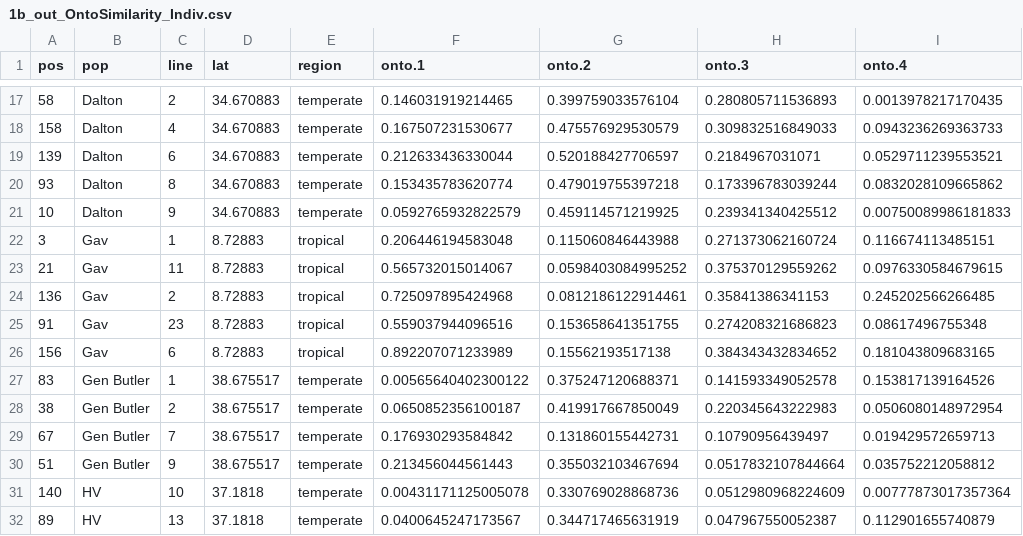
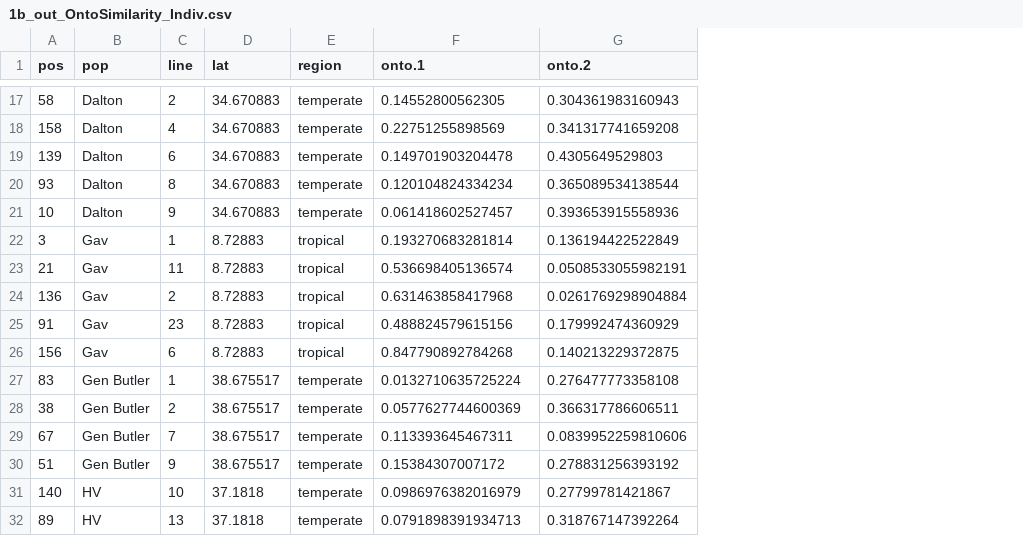
Before and after one commit to carinamina/phytolacca-chemistry, a CSV file: Processing/1b_out_OntoSimilarity_Indiv.csv, drawn as a sheet; only a part is shown, gaps mark what is left out; the diff covers the shown part only; the diff names each change by its address in the sheet, - before the commit and + after, or states it on an @@ line.

```diff
--- a/Processing/1b_out_OntoSimilarity_Indiv.csv
+++ b/Processing/1b_out_OntoSimilarity_Indiv.csv
-column H (onto.3), rows 17-32: 0.280805711536893 | 0.309832516849033 | 0.2184967031071 | 0.173396783039244 | 0.239341340425512 | 0.271373062160724 | 0.375370129559262 | 0.35841386341153 | 0.274208321686823 | 0.384343432834652 | 0.141593349052578 | 0.220345643222983 | 0.10790956439497 | 0.0517832107844664 | 0.0512980968224609 | 0.047967550052387
-column I (onto.4), rows 17-32: 0.0013978217170435 | 0.0943236269363733 | 0.0529711239553521 | 0.0832028109665862 | 0.00750089986181833 | 0.116674113485151 | 0.0976330584679615 | 0.245202566266485 | 0.08617496755348 | 0.181043809683165 | 0.153817139164526 | 0.0506080148972954 | 0.019429572659713 | 0.035752212058812 | 0.00777873017357364 | 0.112901655740879
-F17 (onto.1): 0.146031919214465
+F17 (onto.1): 0.14552800562305
-G17 (onto.2): 0.399759033576104
+G17 (onto.2): 0.304361983160943
-F18 (onto.1): 0.167507231530677
+F18 (onto.1): 0.22751255898569
-G18 (onto.2): 0.475576929530579
+G18 (onto.2): 0.341317741659208
-F19 (onto.1): 0.212633436330044
+F19 (onto.1): 0.149701903204478
-G19 (onto.2): 0.520188427706597
+G19 (onto.2): 0.4305649529803
-F20 (onto.1): 0.153435783620774
+F20 (onto.1): 0.120104824334234
-G20 (onto.2): 0.479019755397218
+G20 (onto.2): 0.365089534138544
-F21 (onto.1): 0.0592765932822579
+F21 (onto.1): 0.061418602527457
-G21 (onto.2): 0.459114571219925
+G21 (onto.2): 0.393653915558936
-F22 (onto.1): 0.206446194583048
+F22 (onto.1): 0.193270683281814
-G22 (onto.2): 0.115060846443988
+G22 (onto.2): 0.136194422522849
-F23 (onto.1): 0.565732015014067
+F23 (onto.1): 0.536698405136574
-G23 (onto.2): 0.0598403084995252
+G23 (onto.2): 0.0508533055982191
-F24 (onto.1): 0.725097895424968
+F24 (onto.1): 0.631463858417968
-G24 (onto.2): 0.0812186122914461
+G24 (onto.2): 0.0261769298904884
-F25 (onto.1): 0.559037944096516
+F25 (onto.1): 0.488824579615156
-G25 (onto.2): 0.153658641351755
+G25 (onto.2): 0.179992474360929
-F26 (onto.1): 0.892207071233989
+F26 (onto.1): 0.847790892784268
-G26 (onto.2): 0.15562193517138
+G26 (onto.2): 0.140213229372875
-F27 (onto.1): 0.00565640402300122
+F27 (onto.1): 0.0132710635725224
-G27 (onto.2): 0.375247120688371
+G27 (onto.2): 0.276477773358108
-F28 (onto.1): 0.0650852356100187
+F28 (onto.1): 0.0577627744600369
-G28 (onto.2): 0.419917667850049
+G28 (onto.2): 0.366317786606511
-F29 (onto.1): 0.176930293584842
+F29 (onto.1): 0.113393645467311
-G29 (onto.2): 0.131860155442731
+G29 (onto.2): 0.0839952259810606
-F30 (onto.1): 0.213456044561443
+F30 (onto.1): 0.15384307007172
-G30 (onto.2): 0.355032103467694
+G30 (onto.2): 0.278831256393192
-F31 (onto.1): 0.00431171125005078
+F31 (onto.1): 0.0986976382016979
-G31 (onto.2): 0.330769028868736
+G31 (onto.2): 0.27799781421867
-F32 (onto.1): 0.0400645247173567
+F32 (onto.1): 0.0791898391934713
-G32 (onto.2): 0.344717465631919
+G32 (onto.2): 0.318767147392264
```
Also changed, not shown: 130 edited cells elsewhere in this file, 46 other files.
